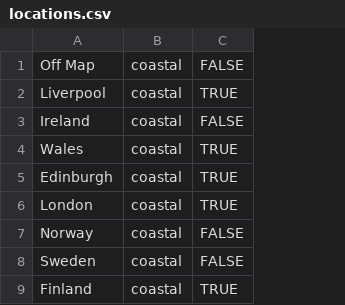
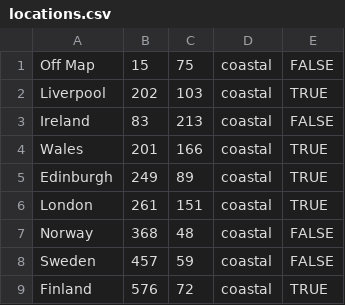
Before and after one commit to WHOmagoo/diplomats, a CSV file: diplomacyserver/locations.csv, drawn as a sheet; only a part is shown; the diff names each change by its address in the sheet, - before the commit and + after, or states it on an @@ line.

Commit message:
Add x and y position values

```diff
--- a/diplomacyserver/locations.csv
+++ b/diplomacyserver/locations.csv
+column B, rows 1-9: 15 | 202 | 83 | 201 | 249 | 261 | 368 | 457 | 576
+column C, rows 1-9: 75 | 103 | 213 | 166 | 89 | 151 | 48 | 59 | 72
```
